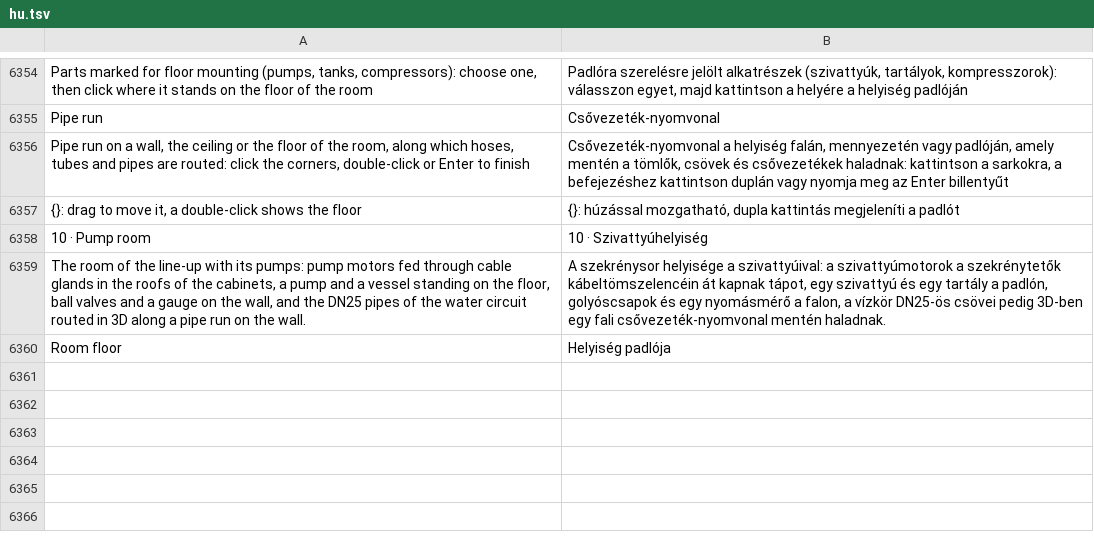
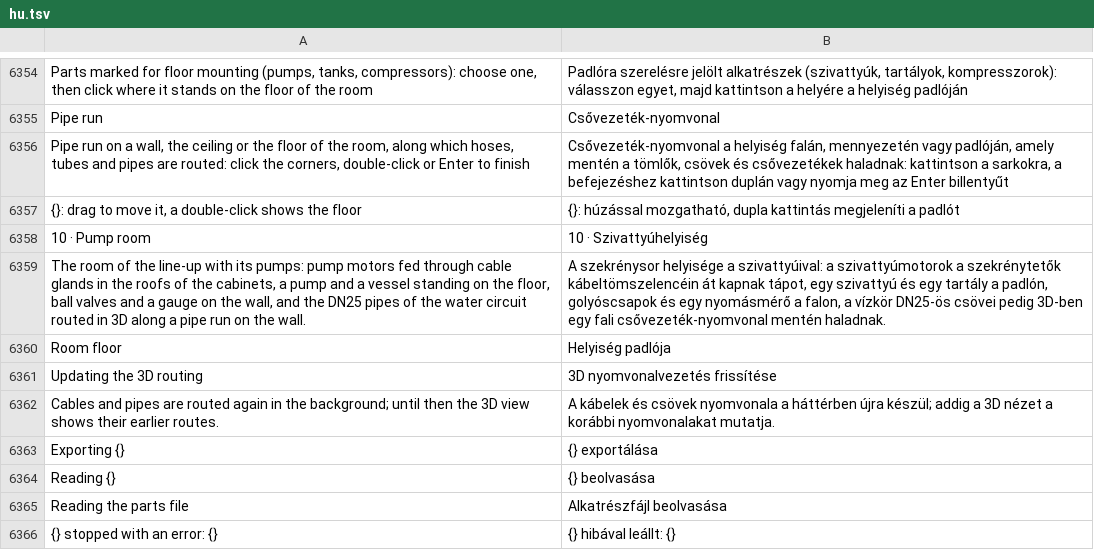
Before and after one commit to JukkaJor/OpenECraft, a TSV file: crates/openecraft-i18n/src/catalog/lang/hu.tsv, drawn as a sheet; only a part is shown, gaps mark what is left out.

```diff
--- a/crates/openecraft-i18n/src/catalog/lang/hu.tsv
+++ b/crates/openecraft-i18n/src/catalog/lang/hu.tsv
@@ -6360 +6360,7 @@ The room of the line-up with its pumps: pump motors fed through cable glands in
 Room floor	Helyiség padlója
+Updating the 3D routing	3D nyomvonalvezetés frissítése
+Cables and pipes are routed again in the background; until then the 3D view shows their earlier routes.	A kábelek és csövek nyomvonala a háttérben újra készül; addig a 3D nézet a korábbi nyomvonalakat mutatja.
+Exporting {}	{} exportálása
+Reading {}	{} beolvasása
+Reading the parts file	Alkatrészfájl beolvasása
+{} stopped with an error: {}	{} hibával leállt: {}
```
Also changed, not shown: crates/openecraft-i18n/src/catalog/extra.tsv, crates/openecraft-i18n/src/catalog/lang/it.tsv, 33 other files.
